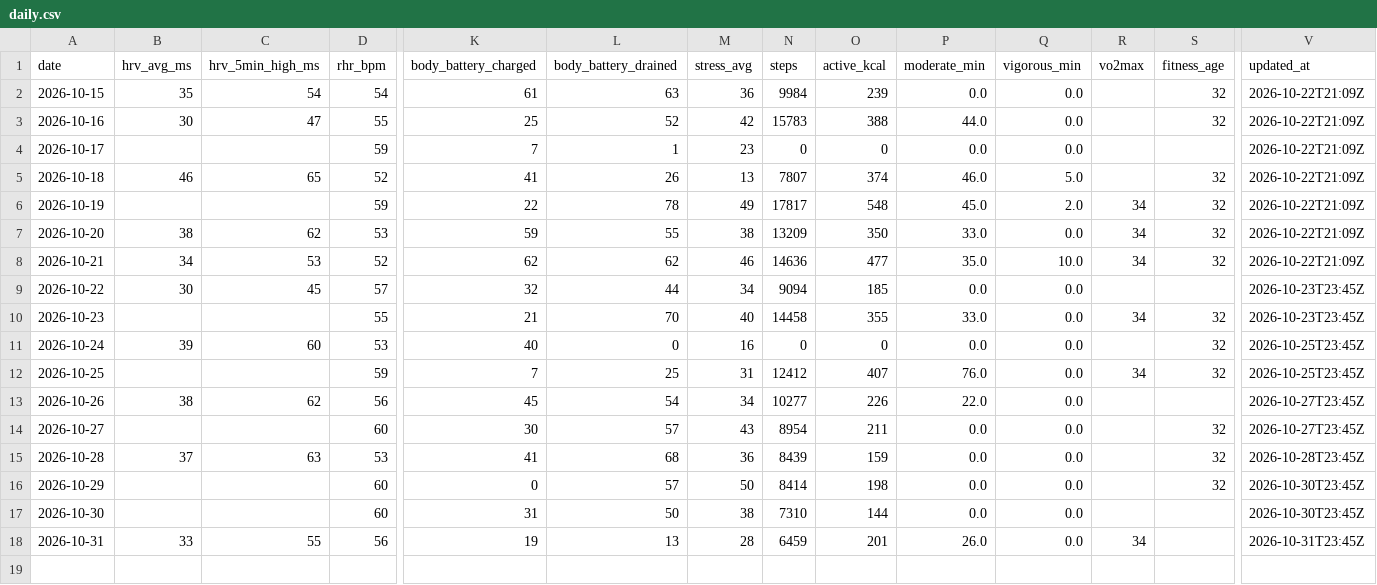
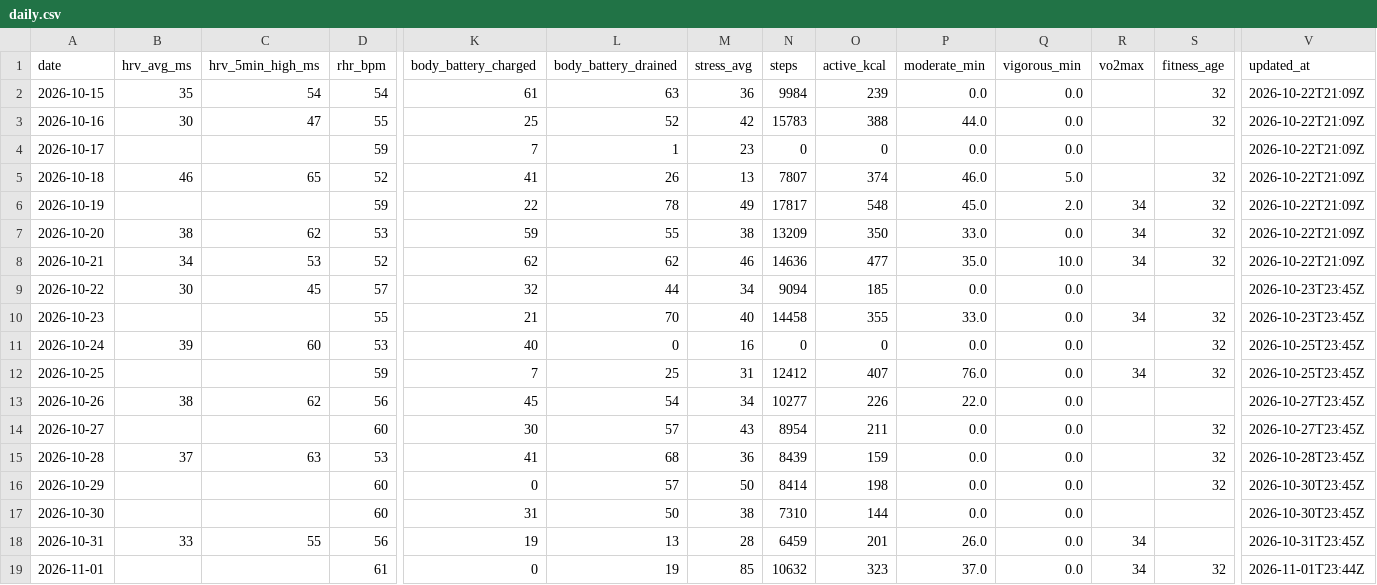
Before and after one commit to onehoka/demo-git, a CSV file: garmin/data/daily.csv, drawn as a sheet; only a part is shown, gaps mark what is left out; rows hold the shown columns only; the diff names each change by its address in the sheet, - before the commit and + after, or states it on an @@ line.

```diff
--- a/garmin/data/daily.csv
+++ b/garmin/data/daily.csv
+row 19: 2026-11-01 |  |  | 61 | 0 | 19 | 85 | 10632 | 323 | 37.0 | 0.0 | 34 | 32 | 2026-11-01T23:44Z
```
